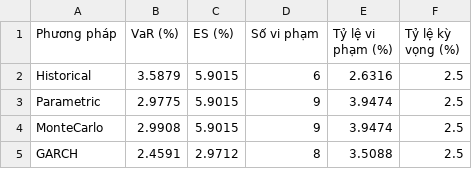
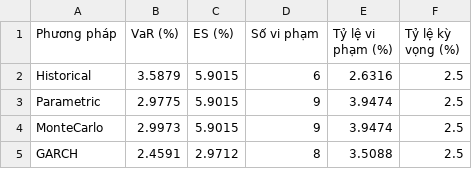
Before and after one commit to pnga1206/market-risk-measurement, a CSV file: outputs/tables/stress_2020_detail.csv, drawn as a sheet.

```diff
--- a/outputs/tables/stress_2020_detail.csv
+++ b/outputs/tables/stress_2020_detail.csv
@@ -3,3 +3,3 @@ Historical,3.5879,5.9015,6,2.6316,2.5
 Parametric,2.9775,5.9015,9,3.9474,2.5
-MonteCarlo,2.9908,5.9015,9,3.9474,2.5
+MonteCarlo,2.9973,5.9015,9,3.9474,2.5
 GARCH,2.4591,2.9712,8,3.5088,2.5
```
Also changed, not shown: outputs/tables/christoffersen_results.csv, outputs/tables/kupiec_results.csv, 14 other files.
